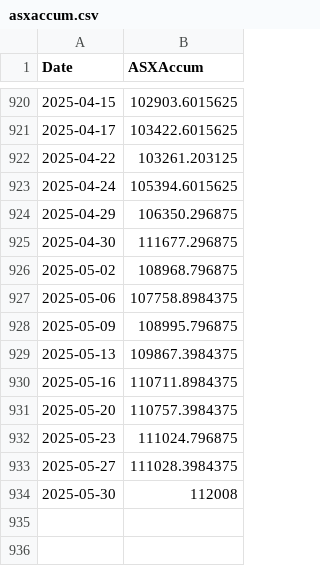
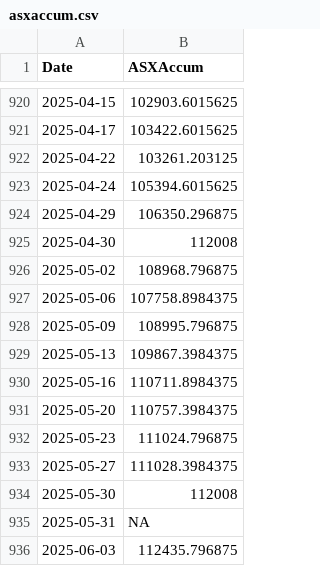
Before and after one commit to kletts/au-vix, a CSV file: asxaccum.csv, drawn as a sheet; only a part is shown, gaps mark what is left out.

Commit message:
Push update back to repo
Files changed:
M	asxaccum.csv
M	avix.csv

```diff
--- a/asxaccum.csv
+++ b/asxaccum.csv
@@ -924,3 +924,3 @@
 2025-04-29,106350.296875
-2025-04-30,111677.296875
+2025-04-30,112008
 2025-05-02,108968.796875
@@ -934 +934,3 @@
 2025-05-30,112008
+2025-05-31,NA
+2025-06-03,112435.796875
```
Also changed, not shown: avix.csv.
